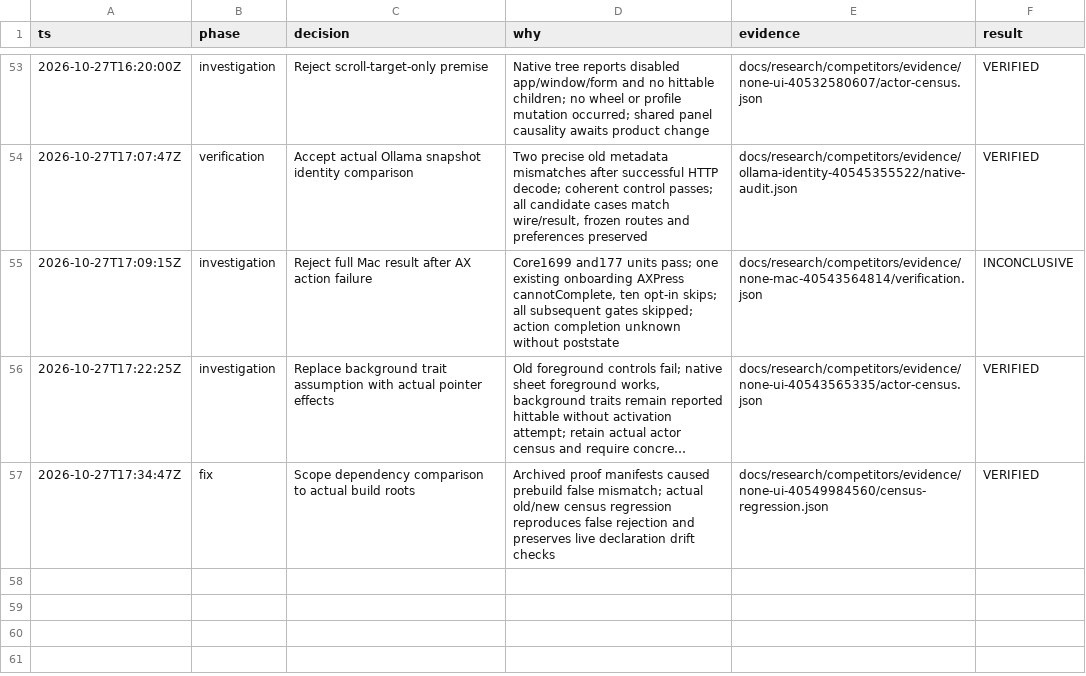
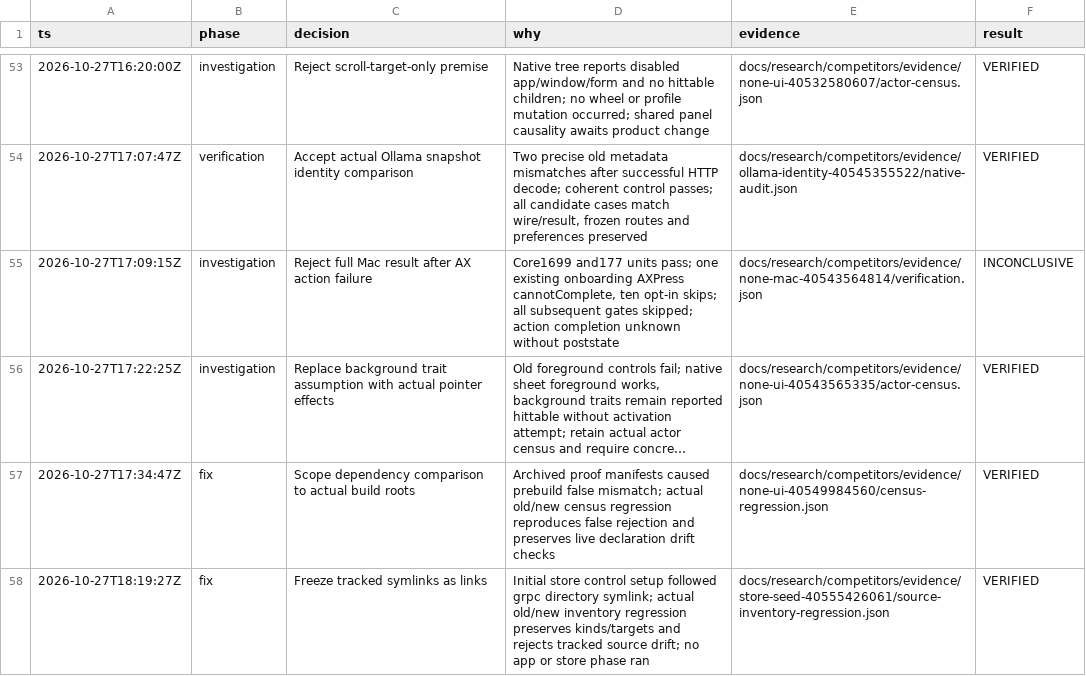
Before and after one commit to negentropi/roma-just-talk, a TSV file: docs/research/competitors/implementation-decisions.tsv, drawn as a sheet; only a part is shown, gaps mark what is left out; long unchanged cells end in ….

Commit message:
fix: freeze dependency symlinks without following their targets
Use one tracked-source inventory for product, package and Whisper inputs. Preserve Git modes and objects, regular-file bytes and literal symlink targets; reject dirty pinned package checkouts and unsupported kinds. Reproduce the actual prior directory-link failure and retain its prebuild evidence without claiming store compatibility.

thread-id:01a17bef-3092-7311-bbc5-be895c13cbac

```diff
--- a/docs/research/competitors/implementation-decisions.tsv
+++ b/docs/research/competitors/implementation-decisions.tsv
@@ -57 +57,2 @@ ts	phase	decision	why	evidence	result
 2026-10-27T17:34:47Z	fix	Scope dependency comparison to actual build roots	Archived proof manifests caused prebuild false mismatch; actual old/new census regression reproduces false rejection and preserves live declaration drift checks	docs/research/competitors/evidence/none-ui-40549984560/census-regression.json	VERIFIED
+2026-10-27T18:19:27Z	fix	Freeze tracked symlinks as links	Initial store control setup followed grpc directory symlink; actual old/new inventory regression preserves kinds/targets and rejects tracked source drift; no app or store phase ran	docs/research/competitors/evidence/store-seed-40555426061/source-inventory-regression.json	VERIFIED
```
Also changed, not shown: 15 other files.
